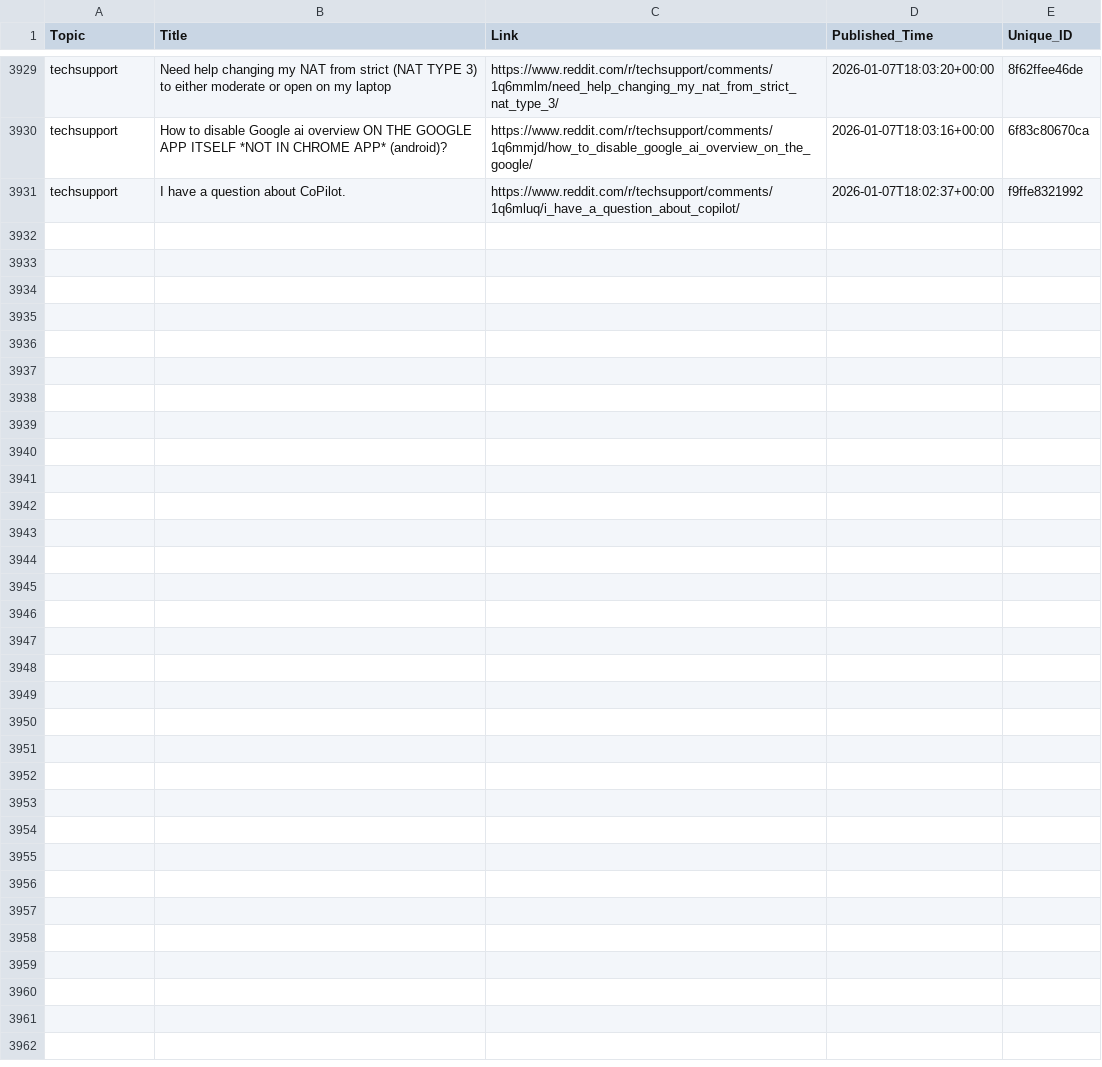
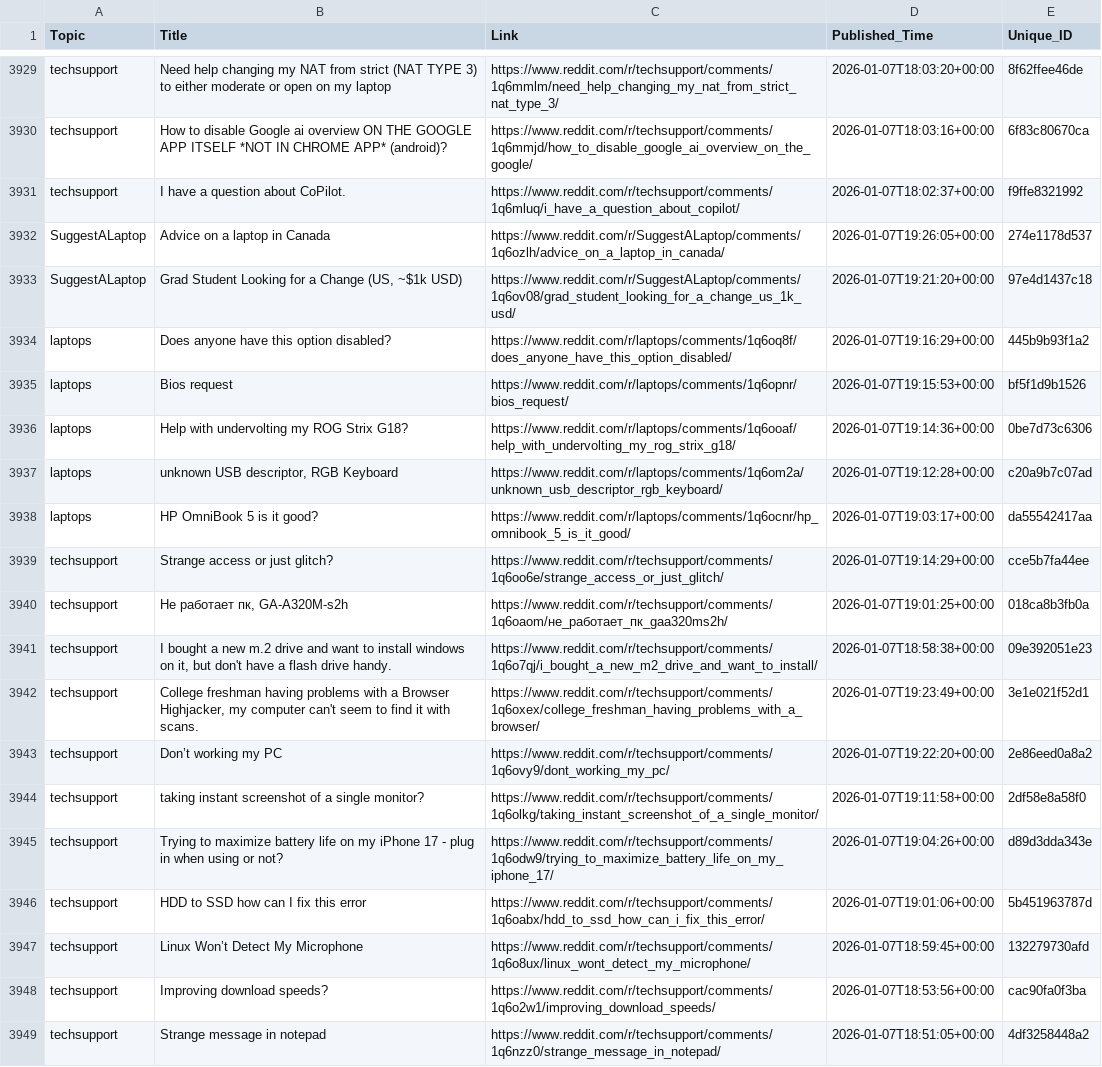
Before and after one commit to sidhu2690/EB_scraper, a CSV file: posts.csv, drawn as a sheet; only a part is shown, gaps mark what is left out.

```diff
--- a/posts.csv
+++ b/posts.csv
@@ -3931 +3931,19 @@ techsupport,How to disable Google ai overview ON THE GOOGLE APP ITSELF *NOT IN C
 techsupport,I have a question about CoPilot.,https://www.reddit.com/r/techsupport/comments/1q6mluq/i_have_a_question_about_copilot/,2026-01-07T18:02:37+00:00,f9ffe8321992
+SuggestALaptop,Advice on a laptop in Canada,https://www.reddit.com/r/SuggestALaptop/comments/1q6ozlh/advice_on_a_laptop_in_canada/,2026-01-07T19:26:05+00:00,274e1178d537
+SuggestALaptop,"Grad Student Looking for a Change (US, ~$1k USD)",https://www.reddit.com/r/SuggestALaptop/comments/1q6ov08/grad_student_looking_for_a_change_us_1k_usd/,2026-01-07T19:21:20+00:00,97e4d1437c18
+laptops,Does anyone have this option disabled?,https://www.reddit.com/r/laptops/comments/1q6oq8f/does_anyone_have_this_option_disabled/,2026-01-07T19:16:29+00:00,445b9b93f1a2
+laptops,Bios request,https://www.reddit.com/r/laptops/comments/1q6opnr/bios_request/,2026-01-07T19:15:53+00:00,bf5f1d9b1526
+laptops,Help with undervolting my ROG Strix G18?,https://www.reddit.com/r/laptops/comments/1q6ooaf/help_with_undervolting_my_rog_strix_g18/,2026-01-07T19:14:36+00:00,0be7d73c6306
+laptops,"unknown USB descriptor, RGB Keyboard",https://www.reddit.com/r/laptops/comments/1q6om2a/unknown_usb_descriptor_rgb_keyboard/,2026-01-07T19:12:28+00:00,c20a9b7c07ad
+laptops,HP OmniBook 5 is it good?,https://www.reddit.com/r/laptops/comments/1q6ocnr/hp_omnibook_5_is_it_good/,2026-01-07T19:03:17+00:00,da55542417aa
+techsupport,Strange access or just glitch?,https://www.reddit.com/r/techsupport/comments/1q6oo6e/strange_access_or_just_glitch/,2026-01-07T19:14:29+00:00,cce5b7fa44ee
+techsupport,"Не работает пк, GA-A320M-s2h",https://www.reddit.com/r/techsupport/comments/1q6oaom/не_работает_пк_gaa320ms2h/,2026-01-07T19:01:25+00:00,018ca8b3fb0a
+techsupport,"I bought a new m.2 drive and want to install windows on it, but don't have a flash drive handy.",https://www.reddit.com/r/techsupport/comments/1q6o7qj/i_bought_a_new_m2_drive_and_want_to_install/,2026-01-07T18:58:38+00:00,09e392051e23
+techsupport,"College freshman having problems with a Browser Highjacker, my computer can't seem to find it with scans.",https://www.reddit.com/r/techsupport/comments/1q6oxex/college_freshman_having_problems_with_a_browser/,2026-01-07T19:23:49+00:00,3e1e021f52d1
+techsupport,Don’t working my PC,https://www.reddit.com/r/techsupport/comments/1q6ovy9/dont_working_my_pc/,2026-01-07T19:22:20+00:00,2e86eed0a8a2
+techsupport,taking instant screenshot of a single monitor?,https://www.reddit.com/r/techsupport/comments/1q6olkg/taking_instant_screenshot_of_a_single_monitor/,2026-01-07T19:11:58+00:00,2df58e8a58f0
+techsupport,Trying to maximize battery life on my iPhone 17 - plug in when using or not?,https://www.reddit.com/r/techsupport/comments/1q6odw9/trying_to_maximize_battery_life_on_my_iphone_17/,2026-01-07T19:04:26+00:00,d89d3dda343e
+techsupport,HDD to SSD how can I fix this error,https://www.reddit.com/r/techsupport/comments/1q6oabx/hdd_to_ssd_how_can_i_fix_this_error/,2026-01-07T19:01:06+00:00,5b451963787d
+techsupport,Linux Won’t Detect My Microphone,https://www.reddit.com/r/techsupport/comments/1q6o8ux/linux_wont_detect_my_microphone/,2026-01-07T18:59:45+00:00,132279730afd
+techsupport,Improving download speeds?,https://www.reddit.com/r/techsupport/comments/1q6o2w1/improving_download_speeds/,2026-01-07T18:53:56+00:00,cac90fa0f3ba
+techsupport,Strange message in notepad,https://www.reddit.com/r/techsupport/comments/1q6nzz0/strange_message_in_notepad/,2026-01-07T18:51:05+00:00,4df3258448a2
```
